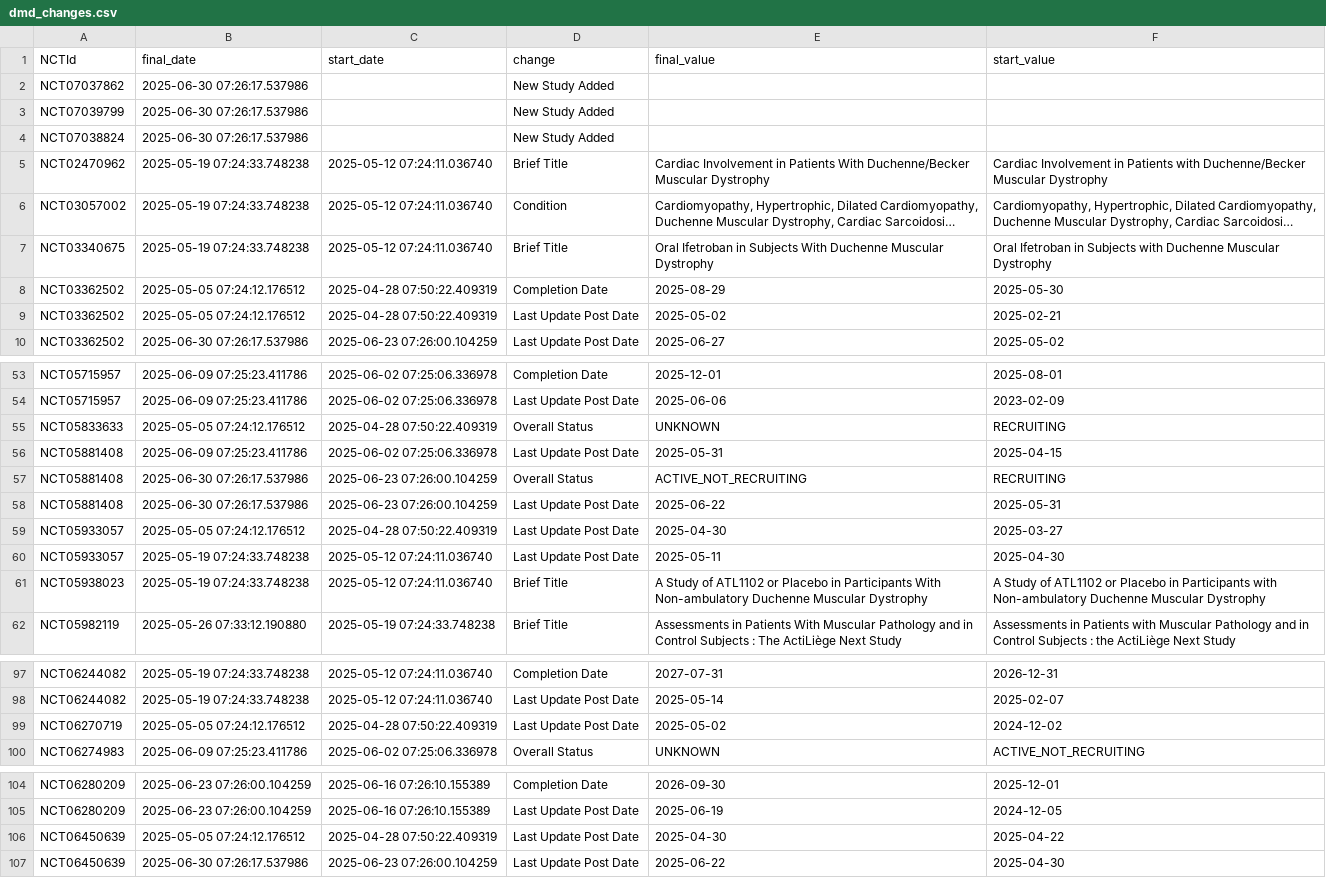
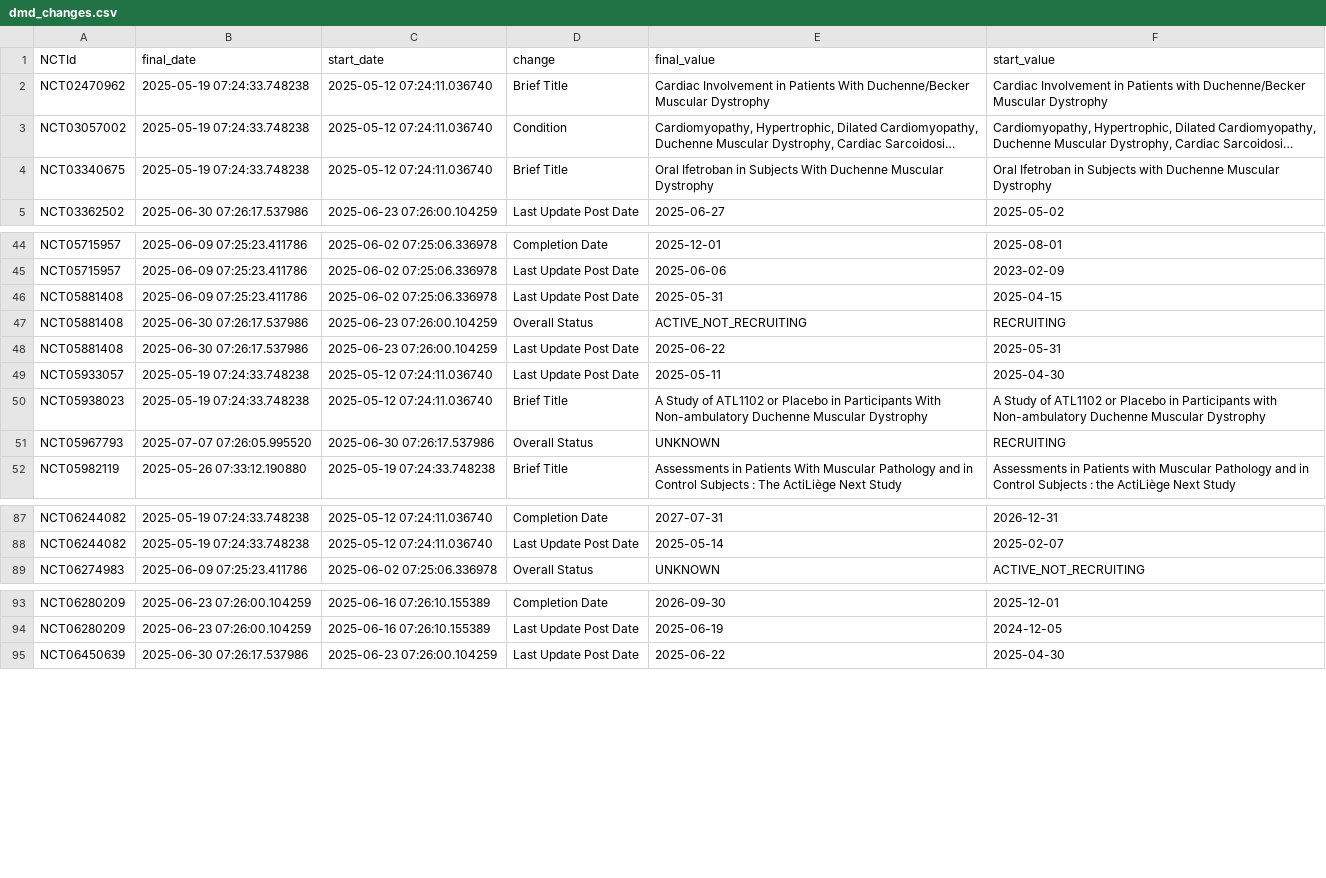
Before and after one commit to dgarzon11/DMD, a CSV file: data/dmd_changes.csv, drawn as a sheet; only a part is shown, gaps mark what is left out; long unchanged cells end in …; removed rows and columns are numbered as before the commit, all else as after; the diff covers the shown part only; the diff names each change by its address in the sheet, - before the commit and + after, or states it on an @@ line.

```diff
--- a/data/dmd_changes.csv
+++ b/data/dmd_changes.csv
-row 2: NCT07037862 | 2025-06-30 07:26:17.537986 |  | New Study Added
-row 3: NCT07039799 | 2025-06-30 07:26:17.537986 |  | New Study Added
-row 4: NCT07038824 | 2025-06-30 07:26:17.537986 |  | New Study Added
-row 8: NCT03362502 | 2025-05-05 07:24:12.176512 | 2025-04-28 07:50:22.409319 | Completion Date | 2025-08-29 | 2025-05-30
-row 9: NCT03362502 | 2025-05-05 07:24:12.176512 | 2025-04-28 07:50:22.409319 | Last Update Post Date | 2025-05-02 | 2025-02-21
-row 55: NCT05833633 | 2025-05-05 07:24:12.176512 | 2025-04-28 07:50:22.409319 | Overall Status | UNKNOWN | RECRUITING
-row 59: NCT05933057 | 2025-05-05 07:24:12.176512 | 2025-04-28 07:50:22.409319 | Last Update Post Date | 2025-04-30 | 2025-03-27
+row 51: NCT05967793 | 2025-07-07 07:26:05.995520 | 2025-06-30 07:26:17.537986 | Overall Status | UNKNOWN | RECRUITING
-row 99: NCT06270719 | 2025-05-05 07:24:12.176512 | 2025-04-28 07:50:22.409319 | Last Update Post Date | 2025-05-02 | 2024-12-02
-row 106: NCT06450639 | 2025-05-05 07:24:12.176512 | 2025-04-28 07:50:22.409319 | Last Update Post Date | 2025-04-30 | 2025-04-22
```
Also changed, not shown: 10 added rows and 7 removed rows elsewhere in this file, data/dmd_current.csv, 1 other file.
